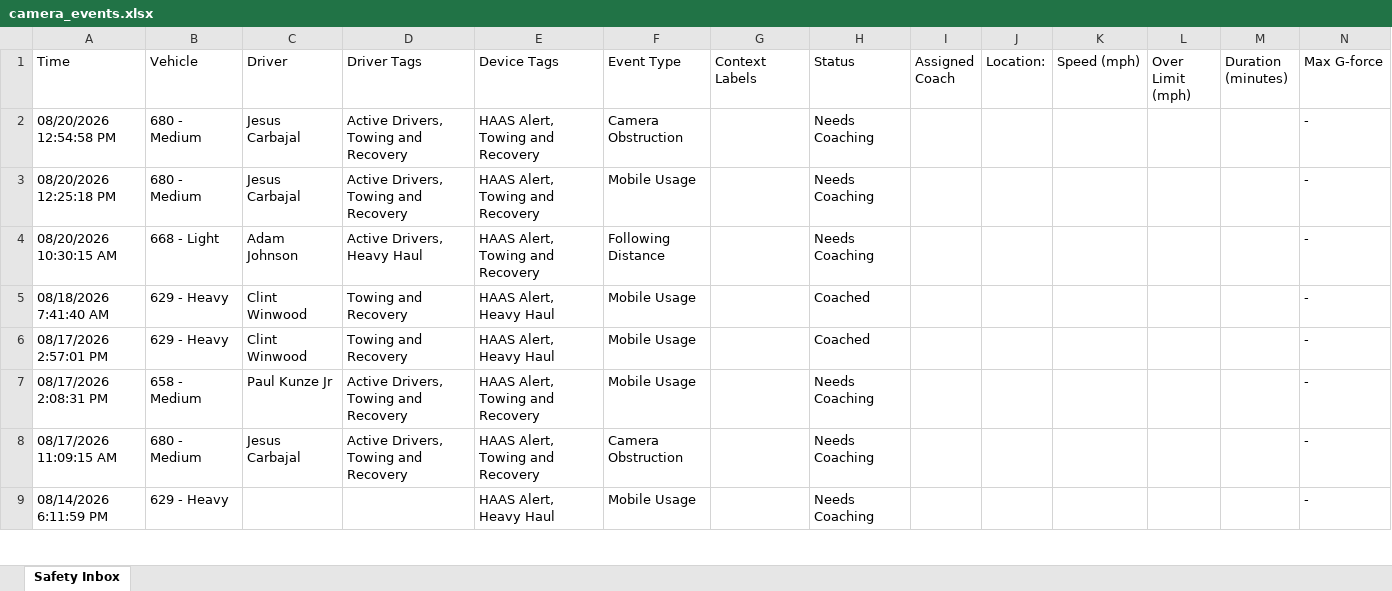
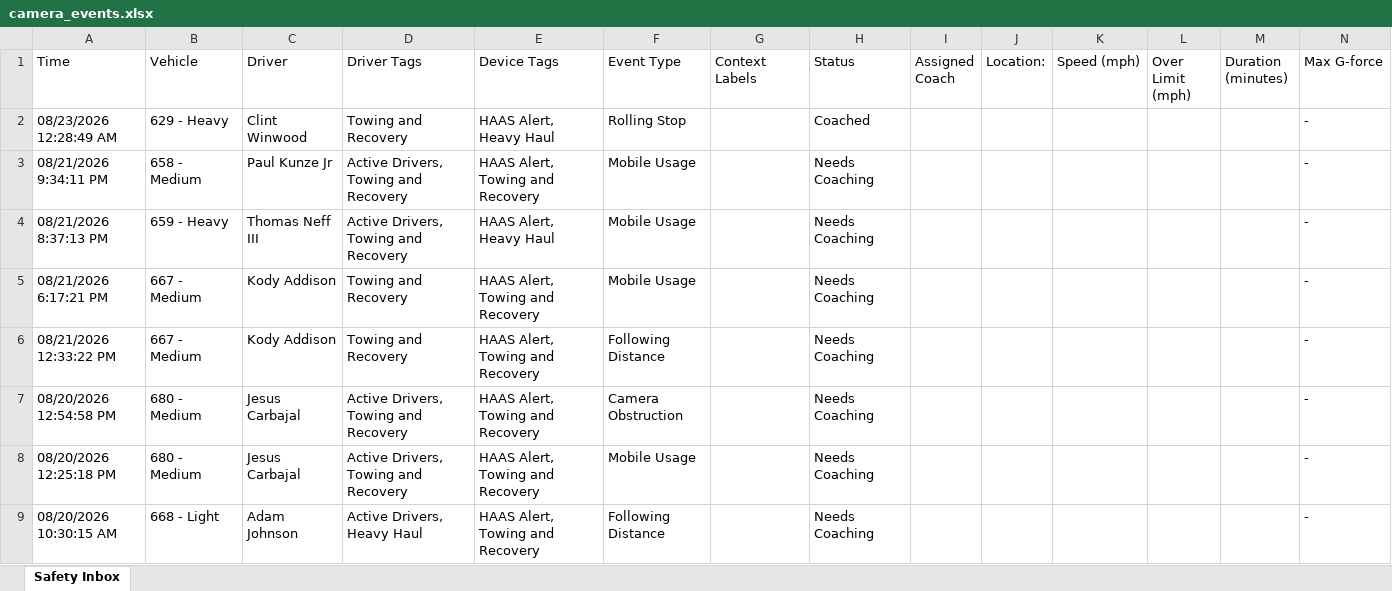
Before and after one commit to jmullins-DEN/tnt-wrecker, an Excel workbook: camera_events.xlsx, sheet Safety Inbox, drawn as a sheet; only a part is shown; the shorter side is filled out with more unchanged rows; values as stored, in another font and other column widths than the file's, no borders; rows hold the shown columns only; the diff names each change by its address in the sheet, - before the commit and + after, or states it on an @@ line.

Commit message:
Weekly camera events update (Samsara API)

```diff
--- a/camera_events.xlsx (sheet Safety Inbox)
+++ b/camera_events.xlsx (sheet Safety Inbox)
+row 2: 08/23/2026 12:28:49 AM | 629 - Heavy | Clint Winwood | Towing and Recovery | HAAS Alert, Heavy Haul | Rolling Stop |  | Coached |  |  |  |  |  | -
+row 3: 08/21/2026 9:34:11 PM | 658 - Medium | Paul Kunze Jr | Active Drivers, Towing and Recovery | HAAS Alert, Towing and Recovery | Mobile Usage |  | Needs Coaching |  |  |  |  |  | -
+row 4: 08/21/2026 8:37:13 PM | 659 - Heavy | Thomas Neff III | Active Drivers, Towing and Recovery | HAAS Alert, Heavy Haul | Mobile Usage |  | Needs Coaching |  |  |  |  |  | -
+row 5: 08/21/2026 6:17:21 PM | 667 - Medium | Kody Addison | Towing and Recovery | HAAS Alert, Towing and Recovery | Mobile Usage |  | Needs Coaching |  |  |  |  |  | -
+row 6: 08/21/2026 12:33:22 PM | 667 - Medium | Kody Addison | Towing and Recovery | HAAS Alert, Towing and Recovery | Following Distance |  | Needs Coaching |  |  |  |  |  | -
```
